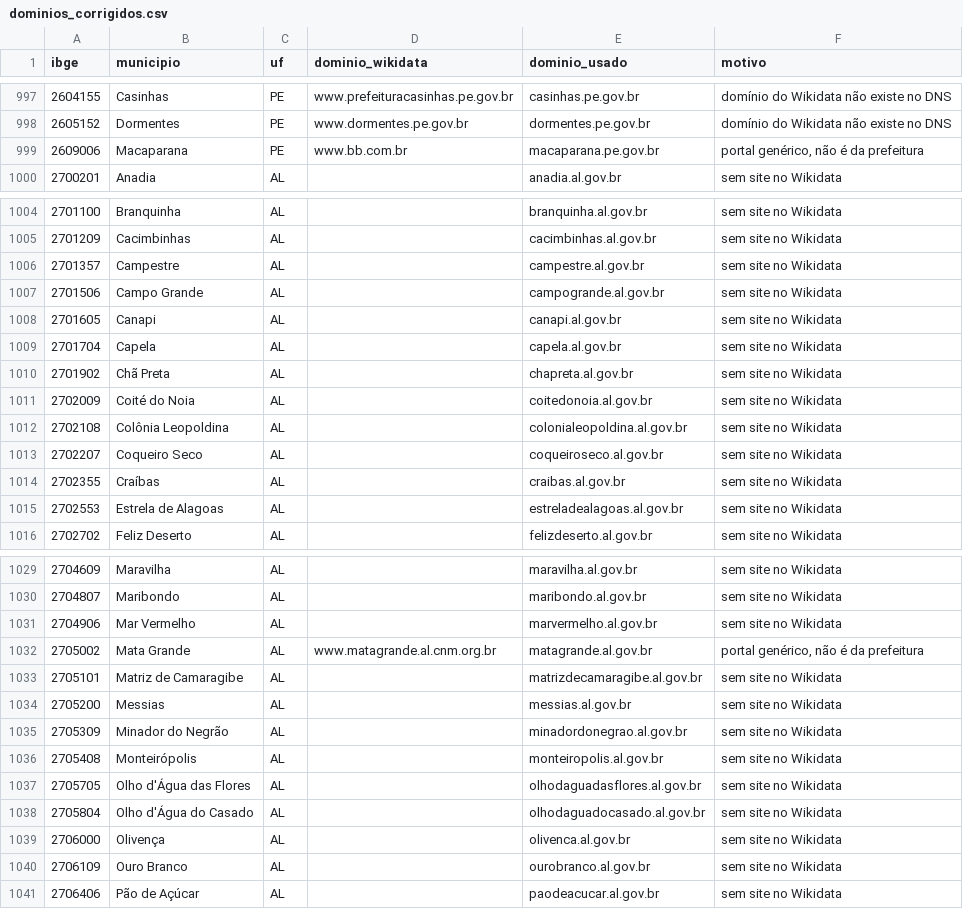
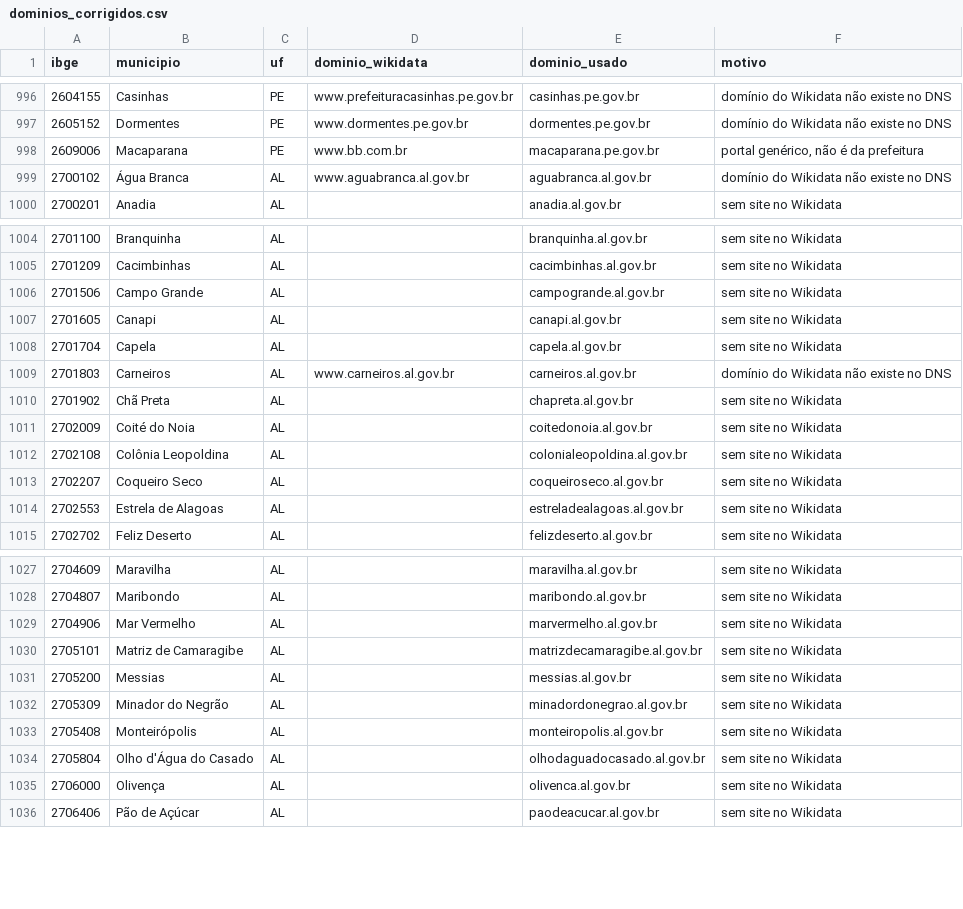
Before and after one commit to guilhermeoliveirabrito/farol-gov, a CSV file: data/dominios_corrigidos.csv, drawn as a sheet; only a part is shown, gaps mark what is left out; removed rows and columns are numbered as before the commit, all else as after; the diff covers the shown part only; the diff names each change by its address in the sheet, - before the commit and + after, or states it on an @@ line.

```diff
--- a/data/dominios_corrigidos.csv
+++ b/data/dominios_corrigidos.csv
+row 999: 2700102 | Água Branca | AL | www.aguabranca.al.gov.br | aguabranca.al.gov.br | domínio do Wikidata não existe no DNS
-row 1006: 2701357 | Campestre | AL |  | campestre.al.gov.br | sem site no Wikidata
+row 1009: 2701803 | Carneiros | AL | www.carneiros.al.gov.br | carneiros.al.gov.br | domínio do Wikidata não existe no DNS
-row 1014: 2702355 | Craíbas | AL |  | craibas.al.gov.br | sem site no Wikidata
-row 1032: 2705002 | Mata Grande | AL | www.matagrande.al.cnm.org.br | matagrande.al.gov.br | portal genérico, não é da prefeitura
-row 1037: 2705705 | Olho d'Água das Flores | AL |  | olhodaguadasflores.al.gov.br | sem site no Wikidata
-row 1040: 2706109 | Ouro Branco | AL |  | ourobranco.al.gov.br | sem site no Wikidata
```
Also changed, not shown: 1 added row, 7 removed rows and 5 edited cells elsewhere in this file, data/dominios.csv, data/sem_site.csv, 4 other files.
